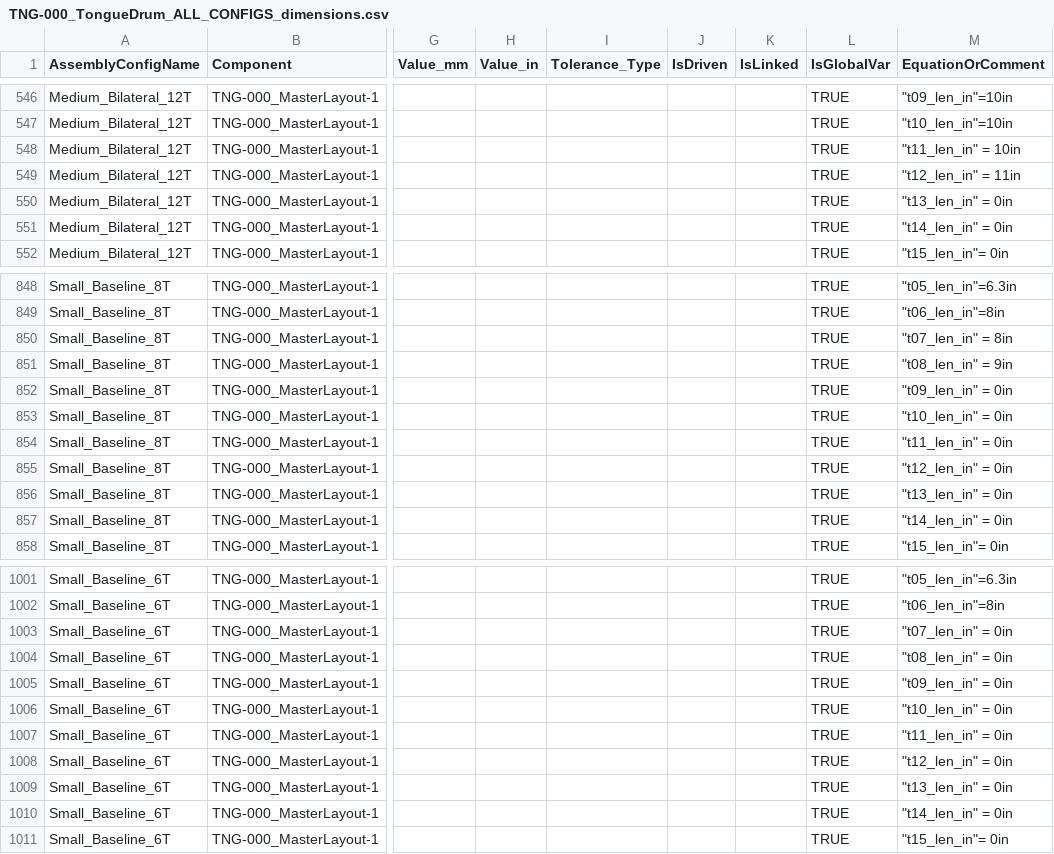
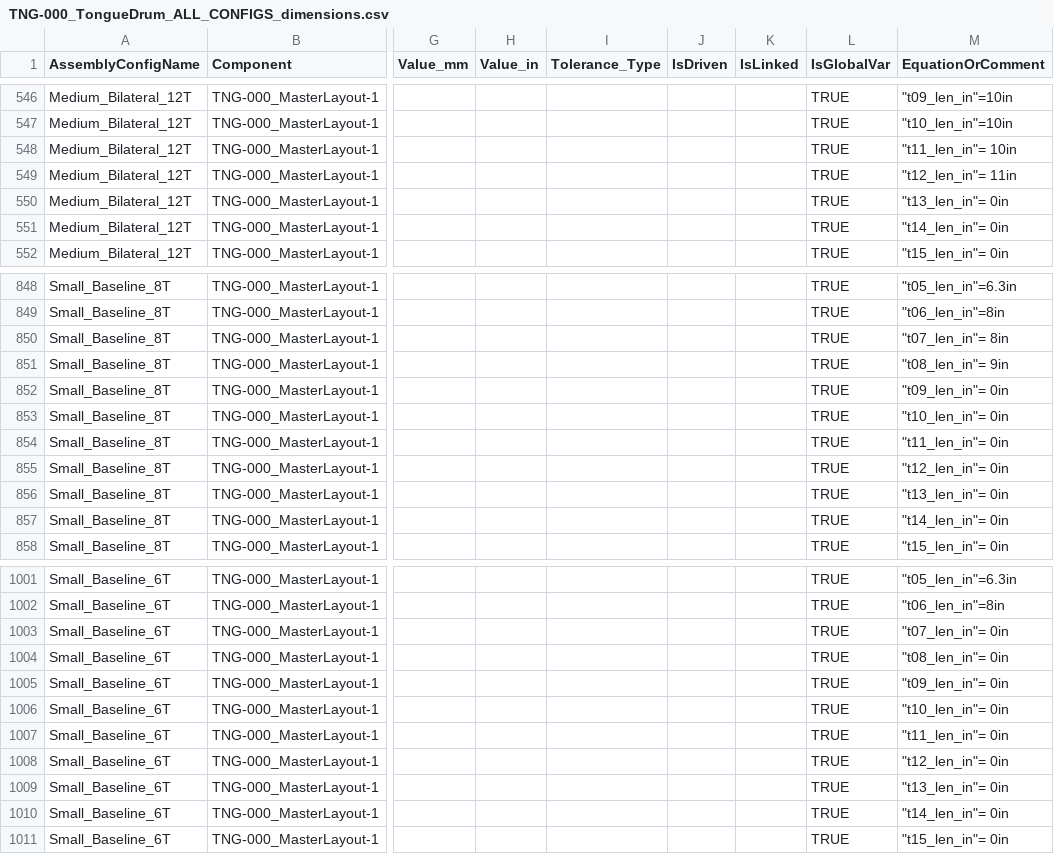
Before and after one commit to tonykoop/tongue-drum, a CSV file: cad/TNG-000_TongueDrum_ALL_CONFIGS_dimensions.csv, drawn as a sheet; only a part is shown, gaps mark what is left out; the diff covers the shown part only; the diff names each change by its address in the sheet, - before the commit and + after, or states it on an @@ line.

```diff
--- a/cad/TNG-000_TongueDrum_ALL_CONFIGS_dimensions.csv
+++ b/cad/TNG-000_TongueDrum_ALL_CONFIGS_dimensions.csv
-M548 (EquationOrComment): "t11_len_in" = 10in
+M548 (EquationOrComment): "t11_len_in"= 10in
-M549 (EquationOrComment): "t12_len_in" = 11in
+M549 (EquationOrComment): "t12_len_in"= 11in
-M550 (EquationOrComment): "t13_len_in" = 0in
+M550 (EquationOrComment): "t13_len_in"= 0in
-M551 (EquationOrComment): "t14_len_in" = 0in
+M551 (EquationOrComment): "t14_len_in"= 0in
-M850 (EquationOrComment): "t07_len_in" = 8in
+M850 (EquationOrComment): "t07_len_in"= 8in
-M851 (EquationOrComment): "t08_len_in" = 9in
+M851 (EquationOrComment): "t08_len_in"= 9in
-M852 (EquationOrComment): "t09_len_in" = 0in
+M852 (EquationOrComment): "t09_len_in"= 0in
-M853 (EquationOrComment): "t10_len_in" = 0in
+M853 (EquationOrComment): "t10_len_in"= 0in
-M854 (EquationOrComment): "t11_len_in" = 0in
+M854 (EquationOrComment): "t11_len_in"= 0in
-M855 (EquationOrComment): "t12_len_in" = 0in
+M855 (EquationOrComment): "t12_len_in"= 0in
-M856 (EquationOrComment): "t13_len_in" = 0in
+M856 (EquationOrComment): "t13_len_in"= 0in
-M857 (EquationOrComment): "t14_len_in" = 0in
+M857 (EquationOrComment): "t14_len_in"= 0in
-M1003 (EquationOrComment): "t07_len_in" = 0in
+M1003 (EquationOrComment): "t07_len_in"= 0in
-M1004 (EquationOrComment): "t08_len_in" = 0in
+M1004 (EquationOrComment): "t08_len_in"= 0in
-M1005 (EquationOrComment): "t09_len_in" = 0in
+M1005 (EquationOrComment): "t09_len_in"= 0in
-M1006 (EquationOrComment): "t10_len_in" = 0in
+M1006 (EquationOrComment): "t10_len_in"= 0in
-M1007 (EquationOrComment): "t11_len_in" = 0in
+M1007 (EquationOrComment): "t11_len_in"= 0in
-M1008 (EquationOrComment): "t12_len_in" = 0in
+M1008 (EquationOrComment): "t12_len_in"= 0in
-M1009 (EquationOrComment): "t13_len_in" = 0in
+M1009 (EquationOrComment): "t13_len_in"= 0in
-M1010 (EquationOrComment): "t14_len_in" = 0in
+M1010 (EquationOrComment): "t14_len_in"= 0in
```
Also changed, not shown: 127 edited cells elsewhere in this file, 5 other files.
